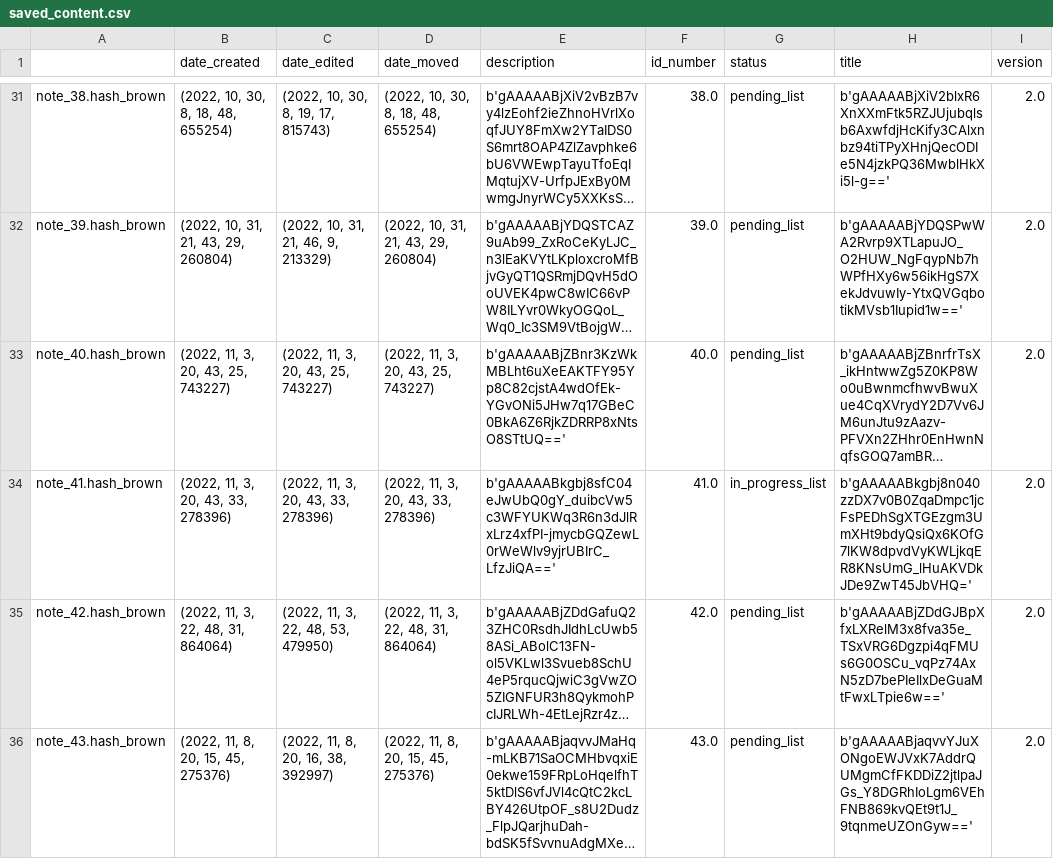
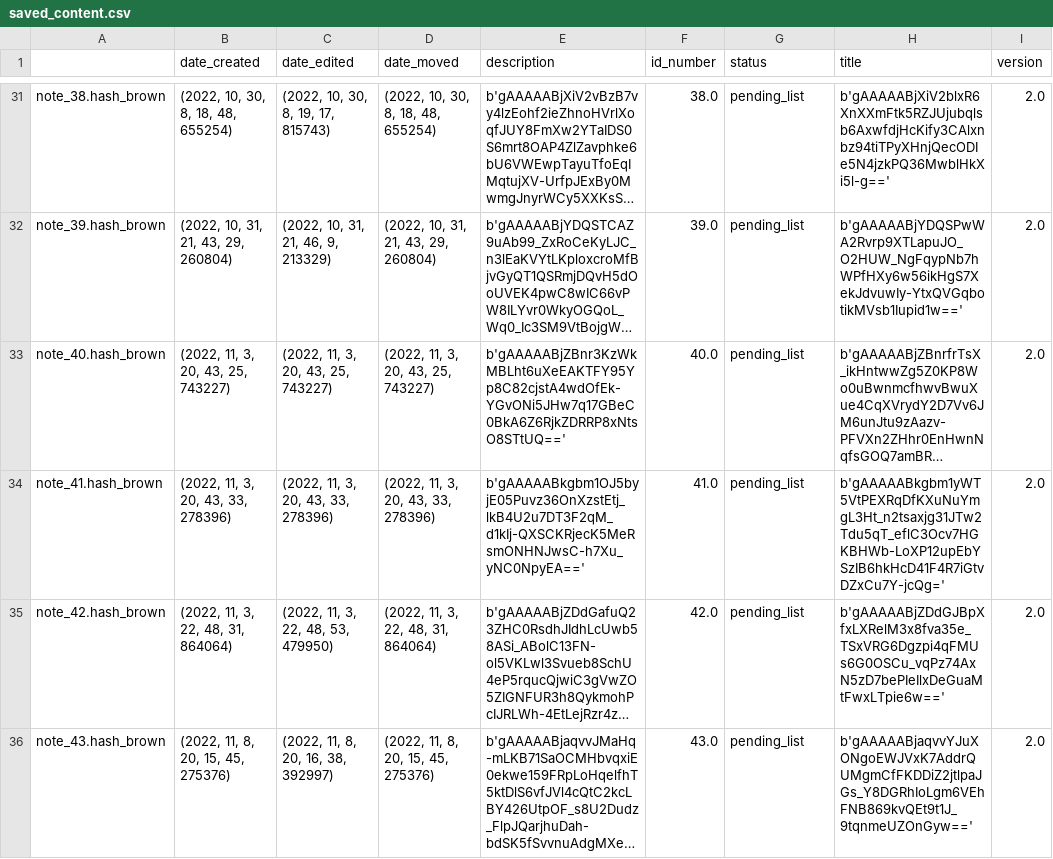
Before and after one commit to Mazchoo/ToDoQt, a CSV file: SavedToDo/saved_content.csv, drawn as a sheet; only a part is shown, gaps mark what is left out; long unchanged cells end in …; the diff names each change by its address in the sheet, - before the commit and + after, or states it on an @@ line.

Commit message:
Updated ToDo items

```diff
--- a/SavedToDo/saved_content.csv
+++ b/SavedToDo/saved_content.csv
-E34 (description): b'gAAAAABkgbj8sfC04eJwUbQ0gY_duibcVw5c3WFYUKWq3R6n3dJlRxLrz4xfPI-jmycbGQZewL0rWeWlv9yjrUBIrC_LfzJiQA=='
+E34 (description): b'gAAAAABkgbm1OJ5byjE05Puvz36OnXzstEtj_lkB4U2u7DT3F2qM_d1kIj-QXSCKRjecK5MeRsmONHNJwsC-h7Xu_yNC0NpyEA=='
-G34 (status): in_progress_list
+G34 (status): pending_list
-H34 (title): b'gAAAAABkgbj8n040zzDX7v0B0ZqaDmpc1jcFsPEDhSgXTGEzgm3UmXHt9bdyQsiQx6KOfG7lKW8dpvdVyKWLjkqER8KNsUmG_lHuAKVDkJDe9ZwT45JbVHQ='
+H34 (title): b'gAAAAABkgbm1yWT5VtPEXRqDfKXuNuYmgL3Ht_n2tsaxjg31JTw2Tdu5qT_eflC3Ocv7HGKBHWb-LoXP12upEbYSzIB6hkHcD41F4R7iGtvDZxCu7Y-jcQg='
```
